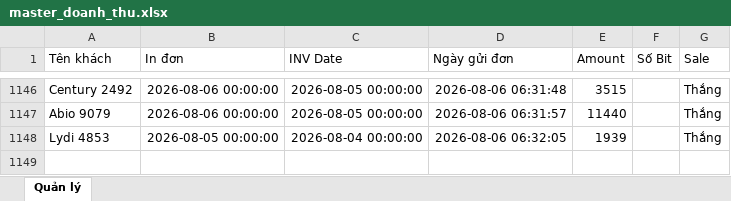
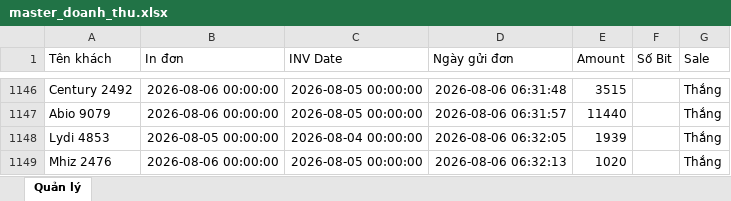
Before and after one commit to dobangnhi-gif/dobangnhi, an Excel workbook: data/master_doanh_thu.xlsx, sheet Quản lý, drawn as a sheet; only a part is shown, gaps mark what is left out; values as stored, in another font and other column widths than the file's, no borders; the diff names each change by its address in the sheet, - before the commit and + after, or states it on an @@ line.

Commit message:
Update master_doanh_thu.xlsx

```diff
--- a/data/master_doanh_thu.xlsx (sheet Quản lý)
+++ b/data/master_doanh_thu.xlsx (sheet Quản lý)
+row 1149: Mhiz 2476 | 2026-08-06 00:00:00 | 2026-08-05 00:00:00 | 2026-08-06 06:32:13 | 1020 |  | Thắng
```
